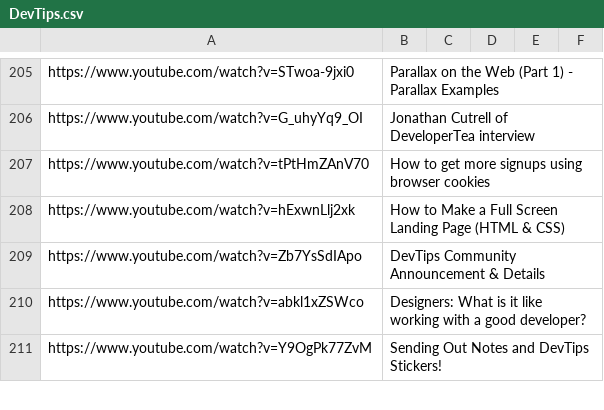
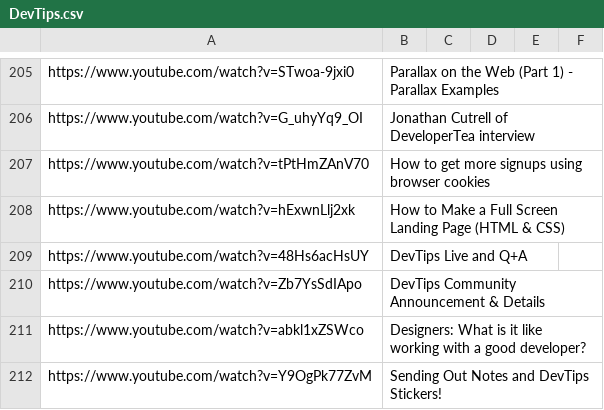
Before and after one commit to AnnaBurova/my--links, a CSV file: bookmarks/youtube-web-1_channels/DevTips.csv, drawn as a sheet; only a part is shown, gaps mark what is left out; the diff names each change by its address in the sheet, - before the commit and + after, or states it on an @@ line.

Commit message:
Update DevTips.csv

```diff
--- a/bookmarks/youtube-web-1_channels/DevTips.csv
+++ b/bookmarks/youtube-web-1_channels/DevTips.csv
+row 209: https://www.youtube.com/watch?v=48Hs6acHsUY | DevTips Live and Q+A
```
